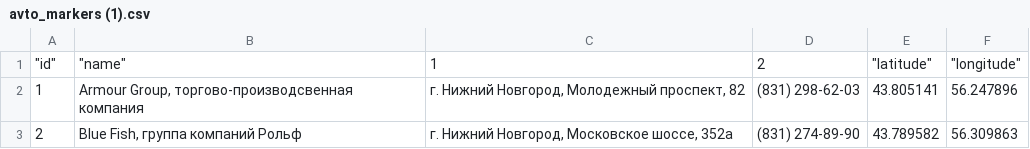
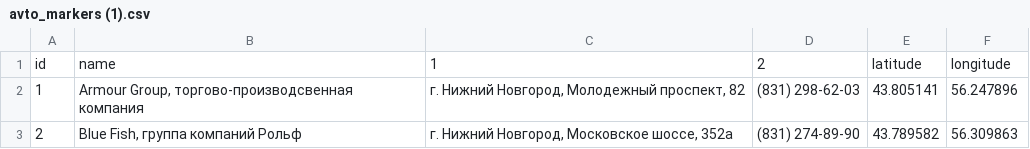
Before and after one commit to gartvih/CSV, a CSV file: avto_markers (1).csv, drawn as a sheet; only a part is shown.

Commit message:
Add files via upload

```diff
--- a/avto_markers (1).csv
+++ b/avto_markers (1).csv
@@ -1,2 +1,2 @@
-"""id""";"""name""";1;2;"""latitude""";"""longitude"""
+id;name;1;2;latitude;longitude
 1;Armour Group, торгово-производсвенная компания ;г. Нижний Новгород, Молодежный проспект, 82;(831) 298-62-03;43.805141;56.247896
```
